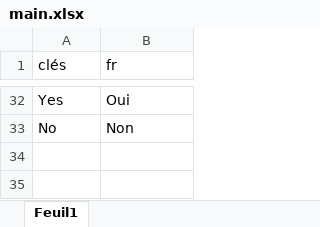
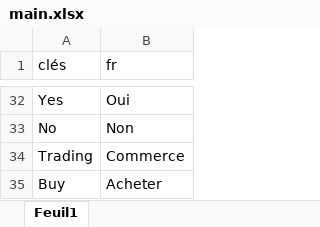
Before and after one commit to HenriMichelonEsimed/maquette1-iso, an Excel workbook: assets/i18n/main.xlsx, sheet Feuil1, drawn as a sheet; only a part is shown, gaps mark what is left out; values as stored, in another font and other column widths than the file's, no borders; the diff names each change by its address in the sheet, - before the commit and + after, or states it on an @@ line.

```diff
--- a/assets/i18n/main.xlsx (sheet Feuil1)
+++ b/assets/i18n/main.xlsx (sheet Feuil1)
+row 34: Trading | Commerce
+row 35: Buy | Acheter
```
Also changed, not shown: 7 other files.
